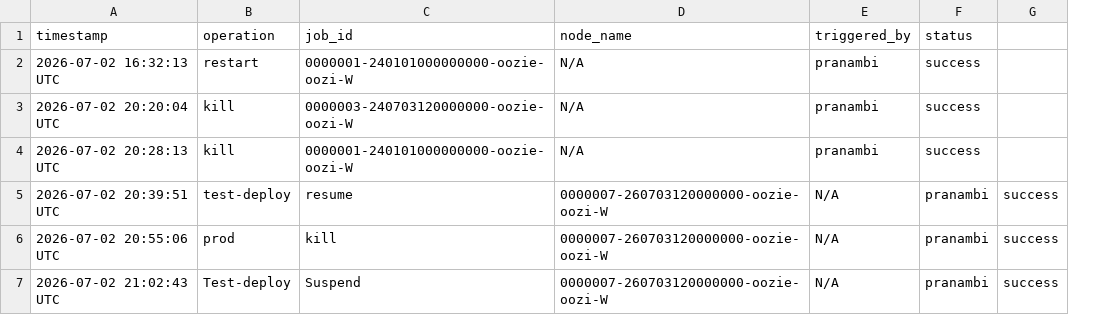
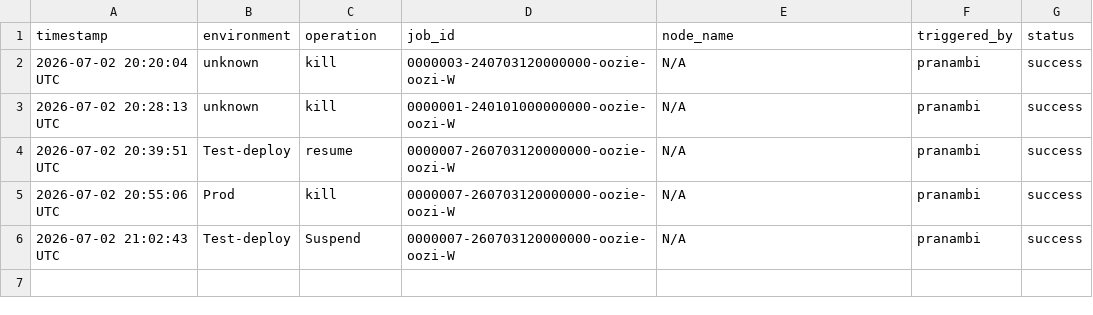
Before and after one commit to pranambi/cdp-ops-action, a CSV file: audit/audit_log.csv, drawn as a sheet; removed rows and columns are numbered as before the commit, all else as after; the diff names each change by its address in the sheet, - before the commit and + after, or states it on an @@ line.

```diff
--- a/audit/audit_log.csv
+++ b/audit/audit_log.csv
+column B (environment), rows 2-6: unknown | unknown | Test-deploy | Prod | Test-deploy
-column F (status), rows 3-7: success | success | pranambi | pranambi | pranambi
-G1: (empty)
+G1: status
-row 2: 2026-07-02 16:32:13 UTC | restart | 0000001-240101000000000-oozie-oozi-W | N/A | pranambi | success
-G2:G3 (status): (empty)
+G2:G3 (status): success
-C4 (operation): test-deploy
+C4 (operation): resume
-D4 (job_id): resume
+D4 (job_id): 0000007-260703120000000-oozie-oozi-W
-E4:E6 (node_name): 0000007-260703120000000-oozie-oozi-W
+E4:E6 (node_name): N/A
-F4:F6 (triggered_by): N/A
+F4:F6 (triggered_by): pranambi
-C5 (operation): prod
+C5 (operation): kill
-D5 (job_id): kill
+D5 (job_id): 0000007-260703120000000-oozie-oozi-W
-C6 (operation): Test-deploy
+C6 (operation): Suspend
-D6 (job_id): Suspend
+D6 (job_id): 0000007-260703120000000-oozie-oozi-W
```
